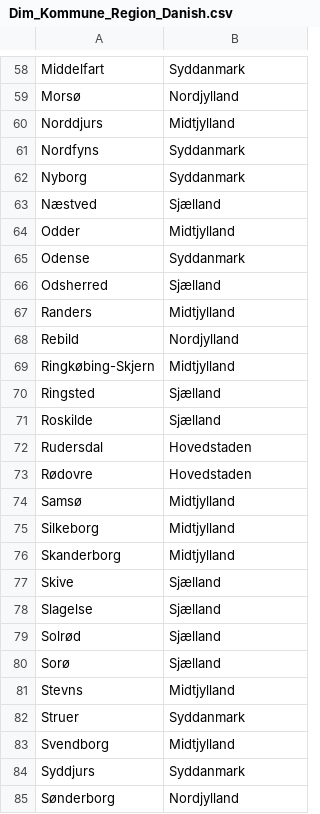
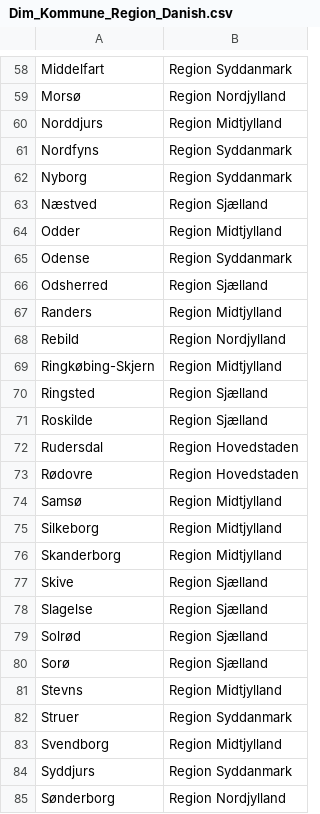
Before and after one commit to KellyDRasmussen/SyrianDeepDive, a CSV file: data/Dim_Kommune_Region_Danish.csv, drawn as a sheet; only a part is shown, gaps mark what is left out; the diff covers the shown part only; the diff names each change by its address in the sheet, - before the commit and + after, or states it on an @@ line.

Commit message:
Update Dim_Kommune_Region_Danish.csv

```diff
--- a/data/Dim_Kommune_Region_Danish.csv
+++ b/data/Dim_Kommune_Region_Danish.csv
-B58: Syddanmark
+B58: Region Syddanmark
-B59: Nordjylland
+B59: Region Nordjylland
-B60: Midtjylland
+B60: Region Midtjylland
-B61:B62: Syddanmark
+B61:B62: Region Syddanmark
-B63: Sjælland
+B63: Region Sjælland
-B64: Midtjylland
+B64: Region Midtjylland
-B65: Syddanmark
+B65: Region Syddanmark
-B66: Sjælland
+B66: Region Sjælland
-B67: Midtjylland
+B67: Region Midtjylland
-B68: Nordjylland
+B68: Region Nordjylland
-B69: Midtjylland
+B69: Region Midtjylland
-B70:B71: Sjælland
+B70:B71: Region Sjælland
-B72:B73: Hovedstaden
+B72:B73: Region Hovedstaden
-B74:B76: Midtjylland
+B74:B76: Region Midtjylland
-B77:B80: Sjælland
+B77:B80: Region Sjælland
-B81: Midtjylland
+B81: Region Midtjylland
-B82: Syddanmark
+B82: Region Syddanmark
-B83: Midtjylland
+B83: Region Midtjylland
-B84: Syddanmark
+B84: Region Syddanmark
-B85: Nordjylland
+B85: Region Nordjylland
```
Also changed, not shown: 2 added rows and 69 edited cells elsewhere in this file.
